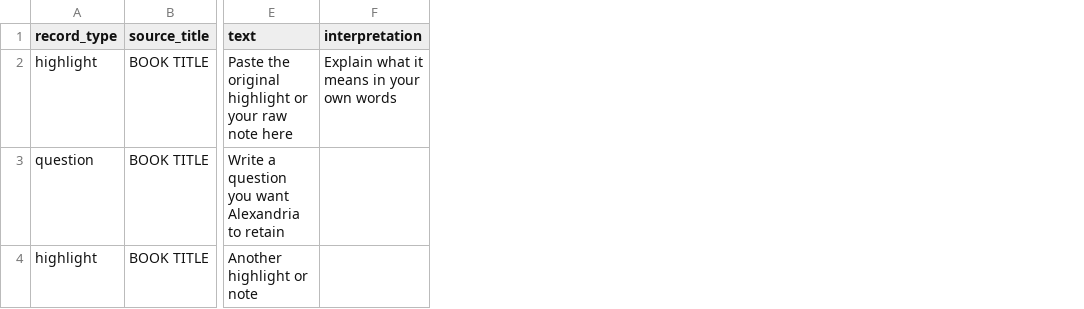
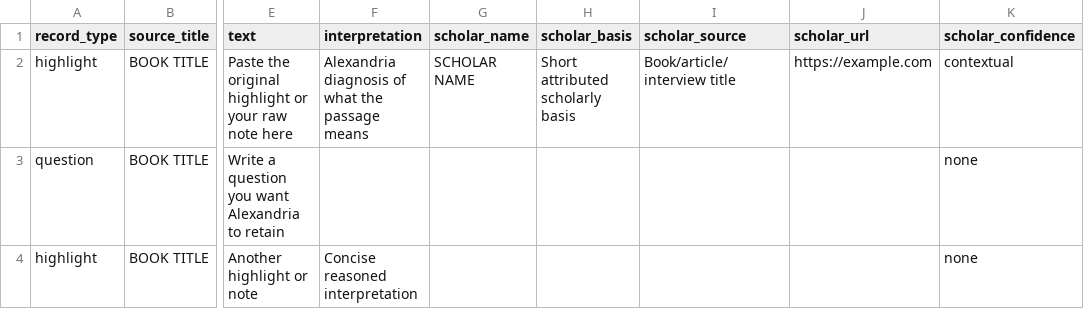
Before and after one commit to lewishumpagenetworking-debug/alexandria, a CSV file: public/alexandria-notes-template.csv, drawn as a sheet; only a part is shown, gaps mark what is left out; the diff names each change by its address in the sheet, - before the commit and + after, or states it on an @@ line.

Commit message:
Extend downloadable template with scholarly provenance fields

```diff
--- a/public/alexandria-notes-template.csv
+++ b/public/alexandria-notes-template.csv
+column G (scholar_name), row 2: SCHOLAR NAME
+column H (scholar_basis), row 2: Short attributed scholarly basis
+column I (scholar_source), row 2: Book/article/interview title
+column J (scholar_url), row 2: https://example.com
+column K (scholar_confidence), rows 2-4: contextual | none | none
-F2 (interpretation): Explain what it means in your own words
+F2 (interpretation): Alexandria diagnosis of what the passage means
-F4 (interpretation): (empty)
+F4 (interpretation): Concise reasoned interpretation
```
